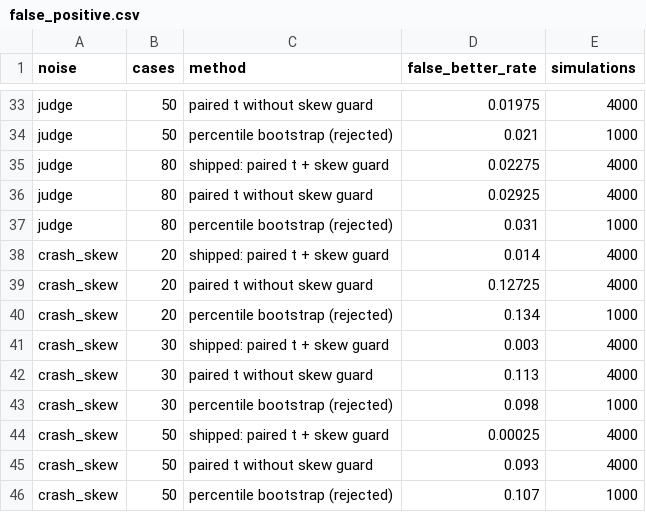
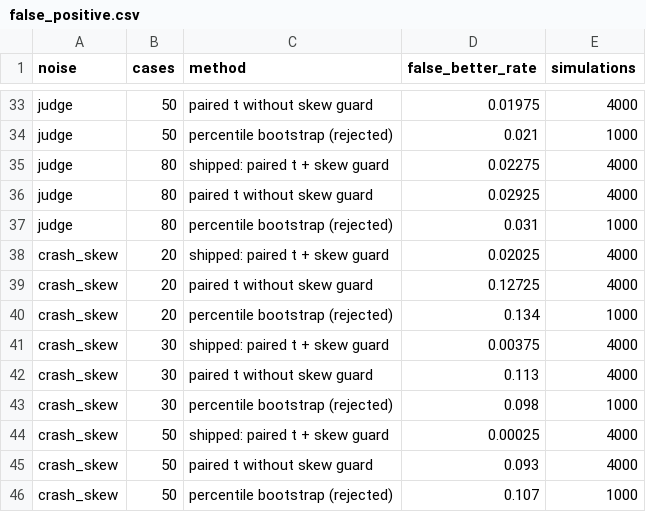
Before and after one commit to gael55x/promptcheckup, a CSV file: benchmarks/results/false_positive.csv, drawn as a sheet; only a part is shown, gaps mark what is left out.

Commit message:
chore(benchmarks): regenerate results for the refined skew guard

```diff
--- a/benchmarks/results/false_positive.csv
+++ b/benchmarks/results/false_positive.csv
@@ -37,6 +37,6 @@ judge,80,paired t without skew guard,0.02925,4000
 judge,80,percentile bootstrap (rejected),0.031,1000
-crash_skew,20,shipped: paired t + skew guard,0.014,4000
+crash_skew,20,shipped: paired t + skew guard,0.02025,4000
 crash_skew,20,paired t without skew guard,0.12725,4000
 crash_skew,20,percentile bootstrap (rejected),0.134,1000
-crash_skew,30,shipped: paired t + skew guard,0.003,4000
+crash_skew,30,shipped: paired t + skew guard,0.00375,4000
 crash_skew,30,paired t without skew guard,0.113,4000
```
Also changed, not shown: benchmarks/results/power.csv, 4 other files.
